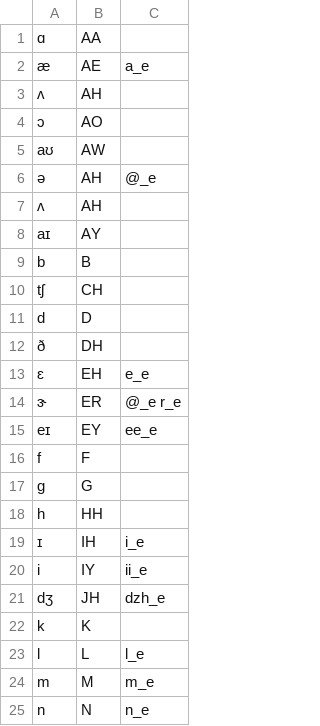
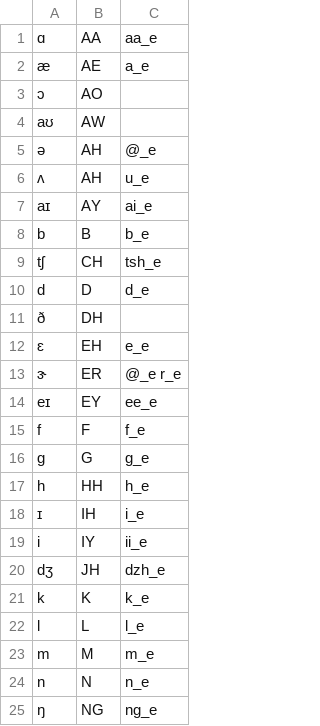
Before and after one commit to jimregan/irish-asr-data, a TSV file: scripts/ipa-to-cmudict.tsv, drawn as a sheet; only a part is shown; the shorter side is filled out with more unchanged rows; the diff covers the shown part only.

Commit message:
fill in more

```diff
--- a/scripts/ipa-to-cmudict.tsv
+++ b/scripts/ipa-to-cmudict.tsv
@@ -1,4 +1,3 @@
-ɑ	AA
+ɑ	AA	aa_e
 æ	AE	a_e
-ʌ	AH
 ɔ	AO
@@ -6,7 +5,7 @@ aʊ	AW
 ə	AH	@_e
-ʌ	AH	
-aɪ	AY
-b	B
-tʃ	CH
-d	D
+ʌ	AH	u_e
+aɪ	AY	ai_e
+b	B	b_e
+tʃ	CH	tsh_e
+d	D	d_e
 ð	DH
@@ -15,5 +14,5 @@ d	D
 eɪ	EY	ee_e
-f	F
-ɡ	G
-h	HH
+f	F	f_e
+ɡ	G	g_e
+h	HH	h_e
 ɪ	IH	i_e
@@ -21,3 +20,3 @@ i	IY	ii_e
 dʒ	JH	dzh_e
-k	K
+k	K	k_e
 l	L	l_e
```
Also changed, not shown: 9 edited cells elsewhere in this file.
